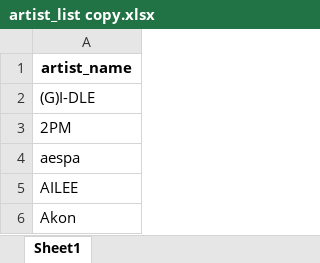
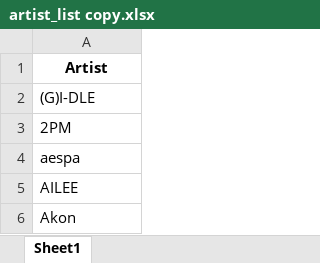
Before and after one commit to tylergleeson/kpop_analytics, an Excel workbook: data/artist_list copy.xlsx, sheet Sheet1, drawn as a sheet; values as stored, in another font and other column widths than the file's, no borders; conditional formats not drawn; the diff names each change by its address in the sheet, - before the commit and + after, or states it on an @@ line.

Commit message:
Update artist_list copy.xlsx

```diff
--- a/data/artist_list copy.xlsx (sheet Sheet1)
+++ b/data/artist_list copy.xlsx (sheet Sheet1)
-A1: artist_name
+A1: Artist
```
